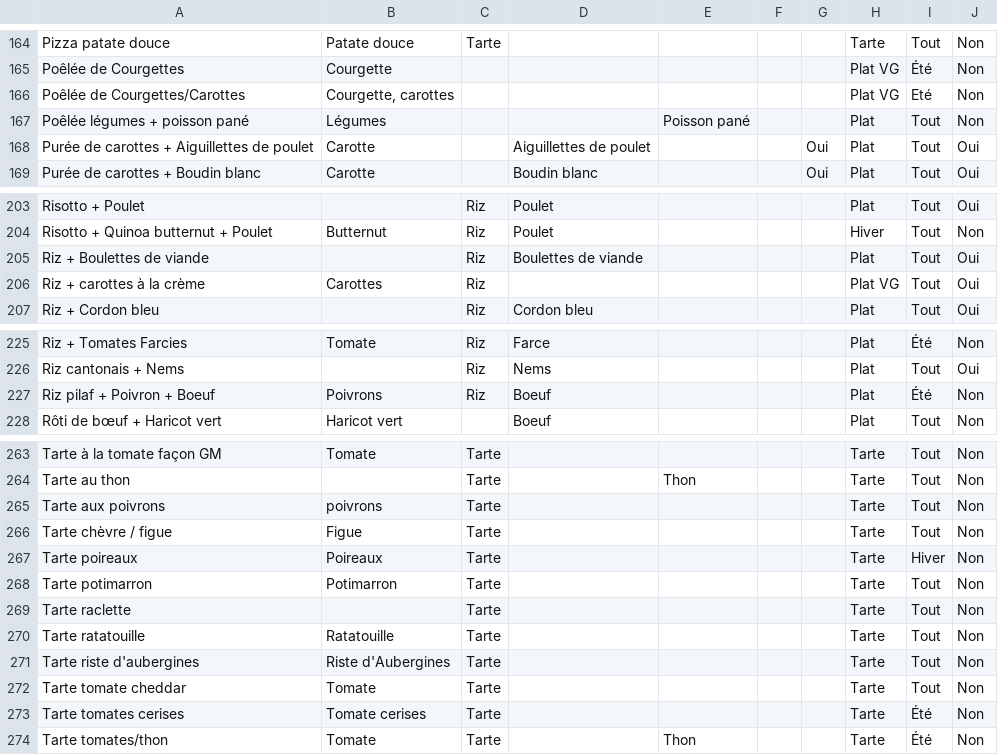
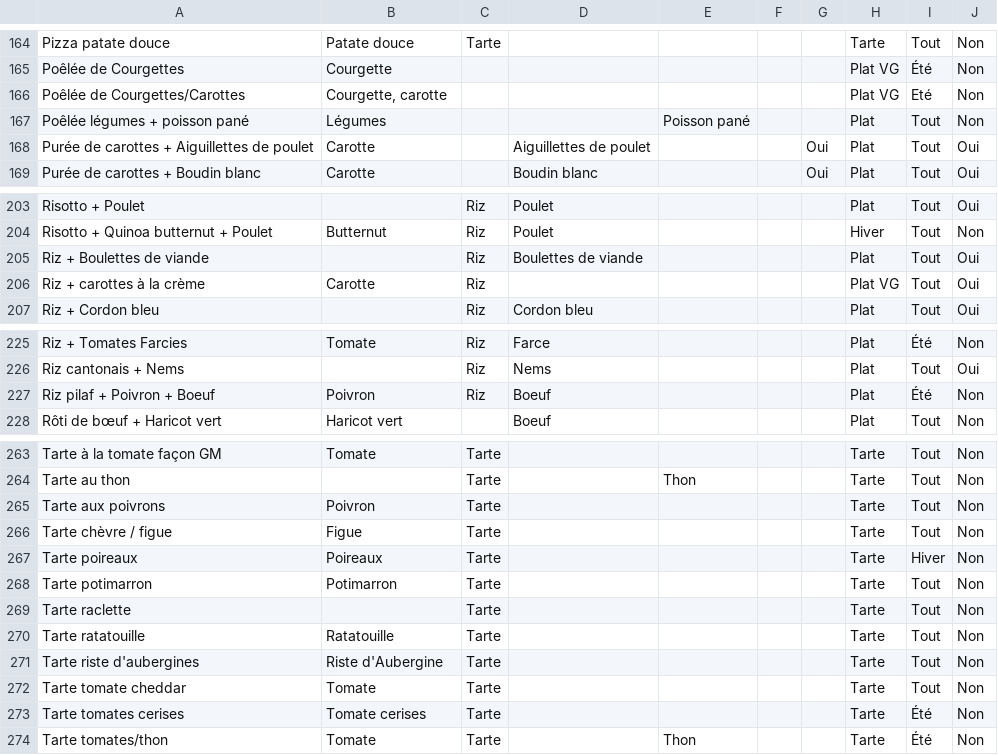
Before and after one commit to Tart0p/menus, a CSV file: repas.csv, drawn as a sheet; only a part is shown, gaps mark what is left out; the diff covers the shown part only.

```diff
--- a/repas.csv
+++ b/repas.csv
@@ -165,3 +165,3 @@ Pizza patate douce;Patate douce;Tarte;;;;;Tarte;Tout;Non
 Poêlée de Courgettes;Courgette;;;;;;Plat VG;Été;Non
-Poêlée de Courgettes/Carottes;Courgette, carottes;;;;;;Plat VG;Eté;Non
+Poêlée de Courgettes/Carottes;Courgette, carotte;;;;;;Plat VG;Eté;Non
 Poêlée légumes + poisson pané;Légumes;;;Poisson pané;;;Plat;Tout;Non
@@ -205,3 +205,3 @@ Risotto + Quinoa butternut + Poulet;Butternut;Riz;Poulet;;;;Hiver;Tout;Non
 Riz + Boulettes de viande;;Riz;Boulettes de viande;;;;Plat;Tout;Oui
-Riz + carottes à la crème;Carottes;Riz;;;;;Plat VG;Tout;Oui
+Riz + carottes à la crème;Carotte;Riz;;;;;Plat VG;Tout;Oui
 Riz + Cordon bleu;;Riz;Cordon bleu;;;;Plat;Tout;Oui
@@ -226,3 +226,3 @@ Riz + Tomates Farcies;Tomate;Riz;Farce;;;;Plat;Été;Non
 Riz cantonais + Nems;;Riz;Nems;;;;Plat;Tout;Oui
-Riz pilaf + Poivron + Boeuf;Poivrons;Riz;Boeuf;;;;Plat;Été;Non
+Riz pilaf + Poivron + Boeuf;Poivron;Riz;Boeuf;;;;Plat;Été;Non
 Rôti de bœuf + Haricot vert;Haricot vert;;Boeuf;;;;Plat;Tout;Non
@@ -264,3 +264,3 @@ Tarte à la tomate façon GM;Tomate;Tarte;;;;;Tarte;Tout;Non
 Tarte au thon;;Tarte;;Thon;;;Tarte;Tout;Non
-Tarte aux poivrons;poivrons;Tarte;;;;;Tarte;Tout;Non
+Tarte aux poivrons;Poivron;Tarte;;;;;Tarte;Tout;Non
 Tarte chèvre / figue;Figue;Tarte;;;;;Tarte;Tout;Non
@@ -270,3 +270,3 @@ Tarte raclette;;Tarte;;;;;Tarte;Tout;Non
 Tarte ratatouille;Ratatouille;Tarte;;;;;Tarte;Tout;Non
-Tarte riste d'aubergines;Riste d'Aubergines;Tarte;;;;;Tarte;Tout;Non
+Tarte riste d'aubergines;Riste d'Aubergine;Tarte;;;;;Tarte;Tout;Non
 Tarte tomate cheddar;Tomate;Tarte;;;;;Tarte;Tout;Non
```
Also changed, not shown: 8 edited cells elsewhere in this file.
